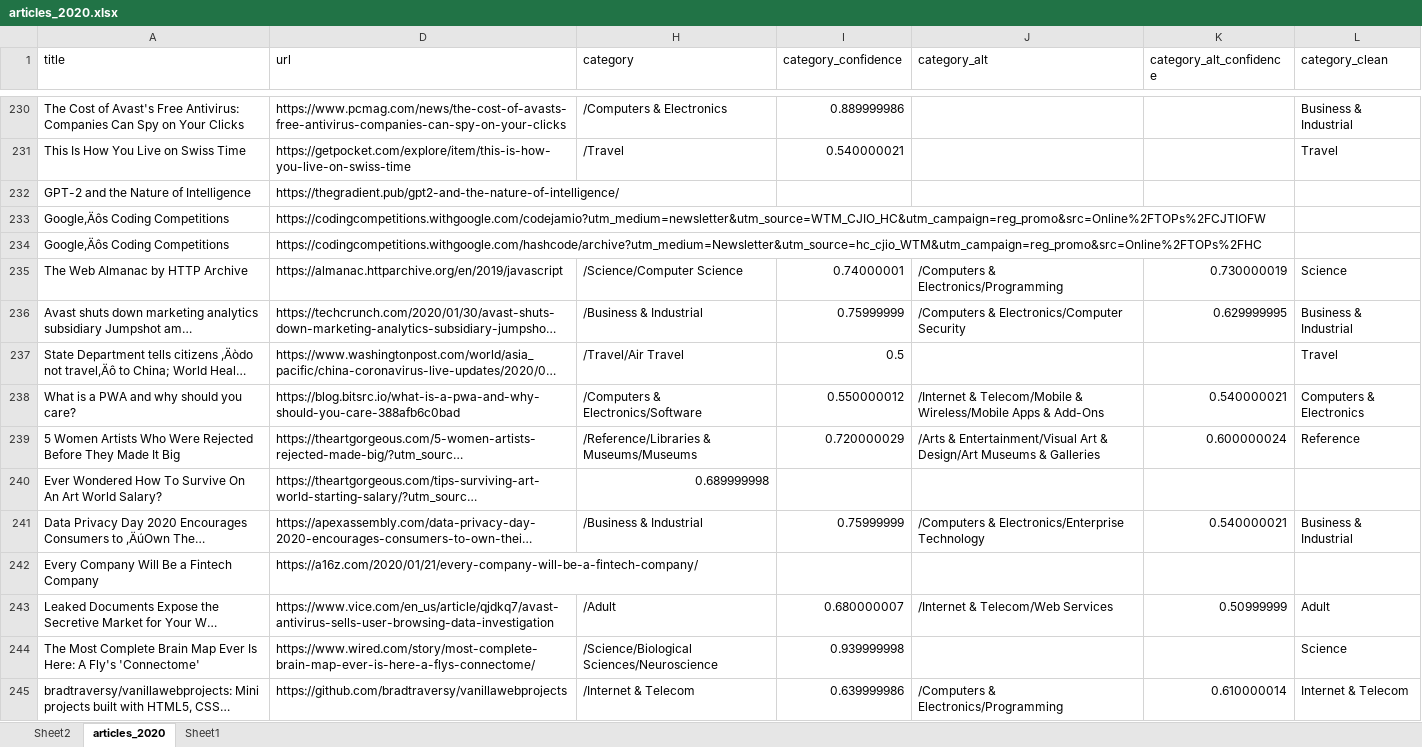
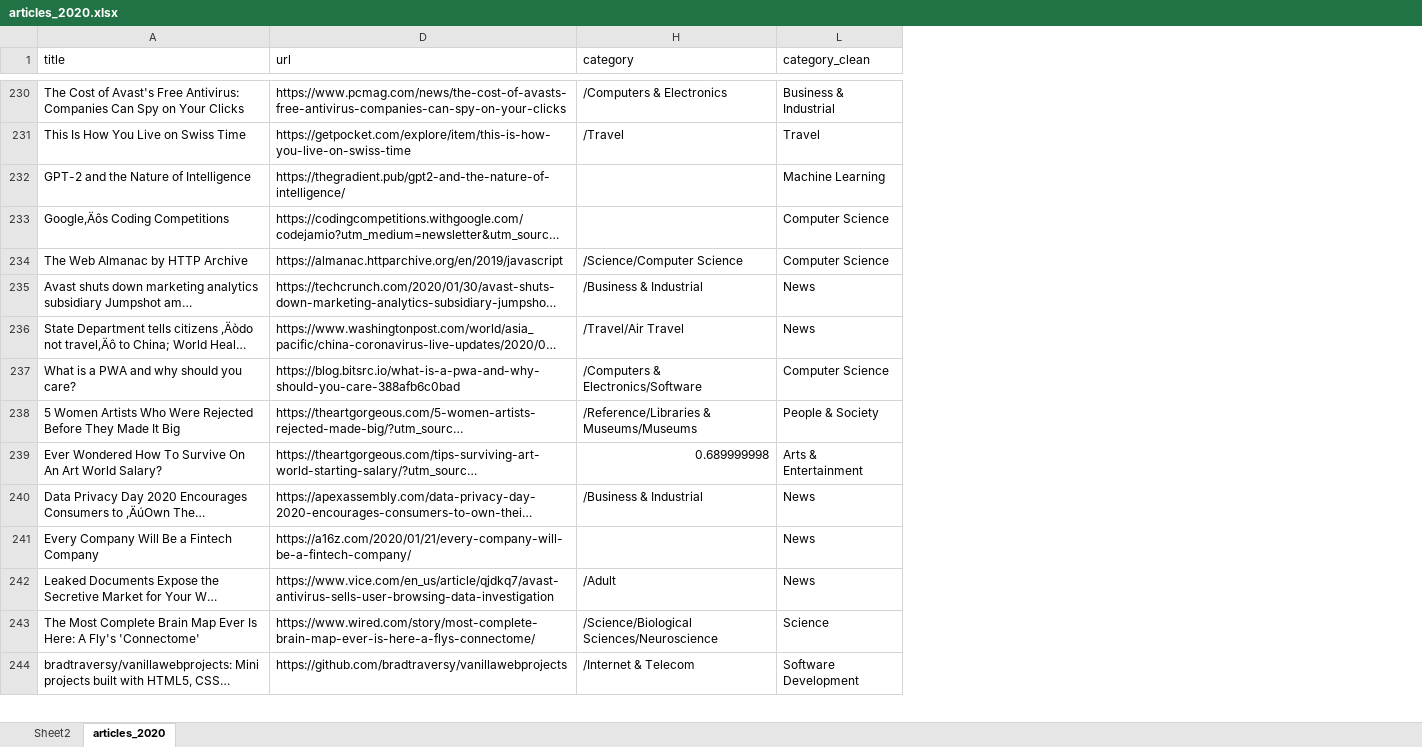
Before and after one commit to AnnaNican/accidental-reading, an Excel workbook: articles_2020.xlsx, sheet articles_2020, drawn as a sheet; only a part is shown, gaps mark what is left out; long unchanged cells end in …; values as stored, in another font and other column widths than the file's, no cell formats; removed rows and columns are numbered as before the commit, all else as after; the diff covers the shown part only; the diff names each change by its address in the sheet, - before the commit and + after, or states it on an @@ line.

```diff
--- a/articles_2020.xlsx (sheet articles_2020)
+++ b/articles_2020.xlsx (sheet articles_2020)
-sheet tab: Sheet1
@@ column I (category_confidence) hidden, rows 230-231: 0.889999986 | 0.540000021; rows 235-245: 0.74000001 | 0.75999999 | 0.5 | 0.550000012 | 0.720000029 |  | 0.75999999 |  | 0.680000007 | 0.939999998 | 0.639999986 @@
@@ column J (category_alt) hidden, rows 235-245: /Computers & Electronics/Programming | /Computers & Electronics/Computer Security |  | /Internet & Telecom/Mobile & Wireless/Mobile Apps & Add-Ons | /Arts & Entertainment/Visual Art & Design/Art Museums & Galleries |  | /Computers & Electronics/Enterprise Technology |  | /Internet & Telecom/Web Services |  | /Computers & Electronics/Programming @@
@@ column K (category_alt_confidence) hidden, rows 235-245: 0.730000019 | 0.629999995 |  | 0.540000021 | 0.600000024 |  | 0.540000021 |  | 0.50999999 |  | 0.610000014 @@
-L232 (category_clean): (empty)
+L232 (category_clean): Machine Learning
-L233 (category_clean): (empty)
+L233 (category_clean): Computer Science
-row 234: Google‚Äôs Coding Competitions | https://codingcompetitions.withgoogle.com/hashcode/archive?utm_medium=Newsletter&utm_source=hc_cjio_WTM&utm_campaign=reg_promo&src=Online%2FTOPs%2FHC
-L234 (category_clean): Science
+L234 (category_clean): Computer Science
-L235 (category_clean): Business & Industrial
+L235 (category_clean): News
-L236 (category_clean): Travel
+L236 (category_clean): News
-L237 (category_clean): Computers & Electronics
+L237 (category_clean): Computer Science
-L238 (category_clean): Reference
+L238 (category_clean): People & Society
-L239 (category_clean): (empty)
+L239 (category_clean): Arts & Entertainment
-L240 (category_clean): Business & Industrial
+L240 (category_clean): News
-L241 (category_clean): (empty)
+L241 (category_clean): News
-L242 (category_clean): Adult
+L242 (category_clean): News
-L244 (category_clean): Internet & Telecom
+L244 (category_clean): Software Development
```
Also changed, not shown: 23 added rows, 64 removed rows and 493 edited cells elsewhere in this sheet, cell formats, hidden cells, 13 other files.
